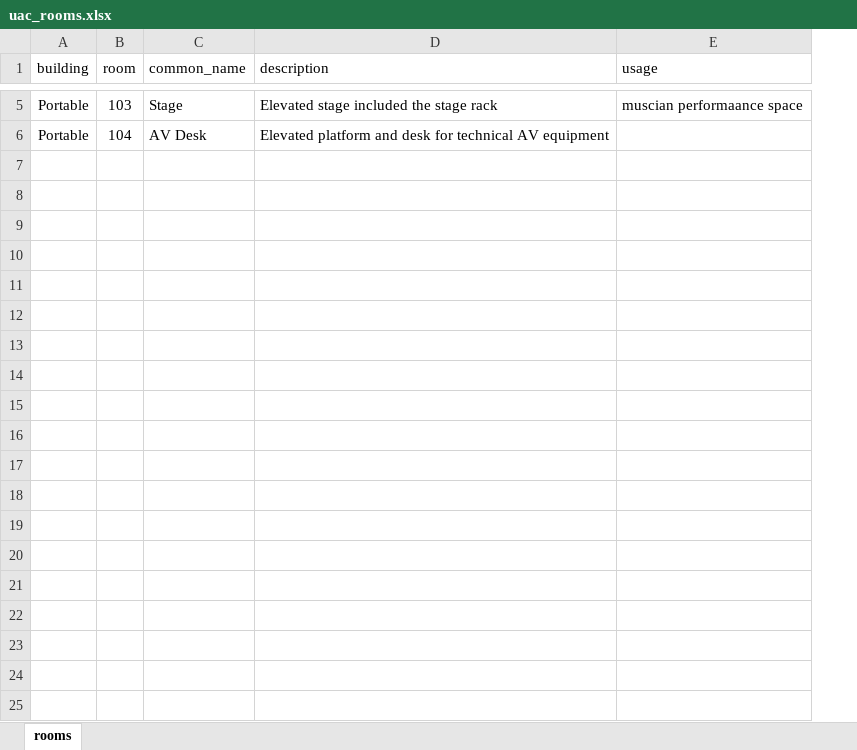
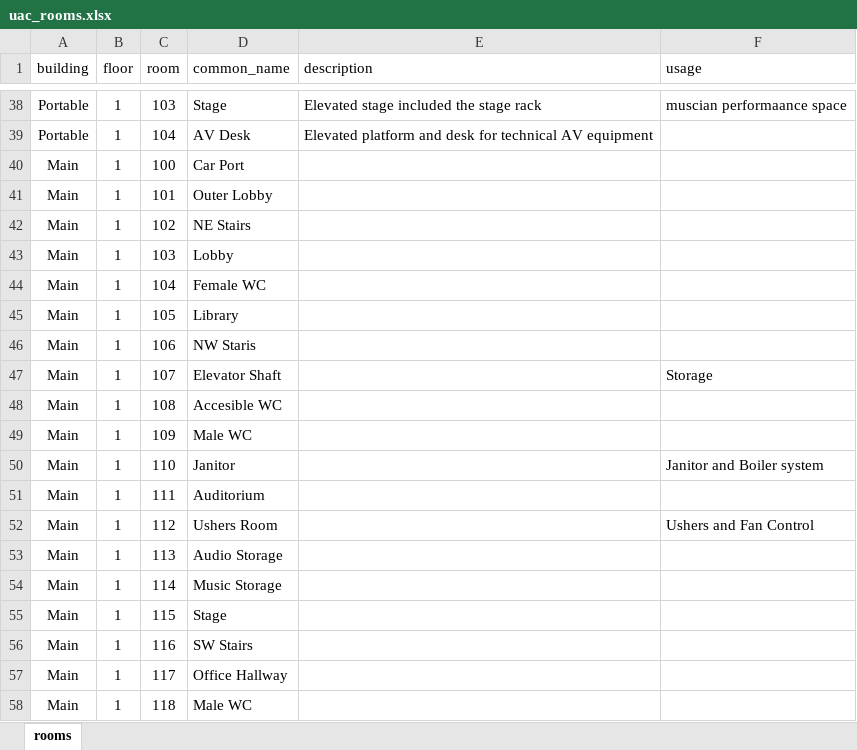
Before and after one commit to avmaint/uactechdoc, an Excel workbook: data/uac_rooms.xlsx, sheet rooms, drawn as a sheet; only a part is shown, gaps mark what is left out; values as stored, in another font and other column widths than the file's, no borders; table styles not drawn; the diff covers the shown part only; the diff names each change by its address in the sheet, - before the commit and + after, or states it on an @@ line.

```diff
--- a/data/uac_rooms.xlsx (sheet rooms)
+++ b/data/uac_rooms.xlsx (sheet rooms)
+column B (floor), rows 38-39: 1 | 1
+row 40: Main | 1 | 100 | Car Port
+row 41: Main | 1 | 101 | Outer Lobby
+row 42: Main | 1 | 102 | NE Stairs
+row 43: Main | 1 | 103 | Lobby
+row 44: Main | 1 | 104 | Female WC
+row 45: Main | 1 | 105 | Library
+row 46: Main | 1 | 106 | NW Staris
+row 47: Main | 1 | 107 | Elevator Shaft |  | Storage
+row 48: Main | 1 | 108 | Accesible WC
+row 49: Main | 1 | 109 | Male WC
+row 50: Main | 1 | 110 | Janitor |  | Janitor and Boiler system
+row 51: Main | 1 | 111 | Auditorium
+row 52: Main | 1 | 112 | Ushers Room |  | Ushers and Fan Control
+row 53: Main | 1 | 113 | Audio Storage
+row 54: Main | 1 | 114 | Music Storage
+row 55: Main | 1 | 115 | Stage
+row 56: Main | 1 | 116 | SW Stairs
+row 57: Main | 1 | 117 | Office Hallway
+row 58: Main | 1 | 118 | Male WC
```
Also changed, not shown: 57 added rows elsewhere in this sheet, data/uac_cables.xlsx, data/uac_network.xlsx, 1 other file.
